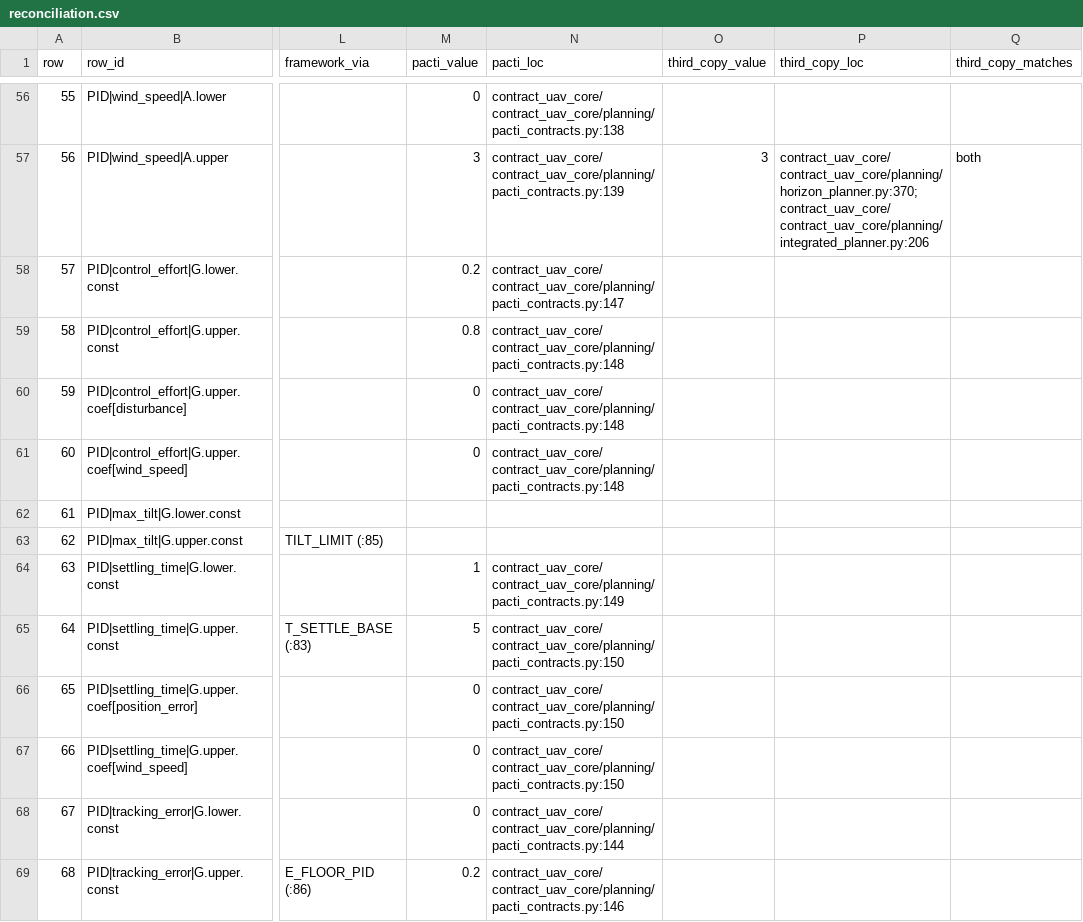
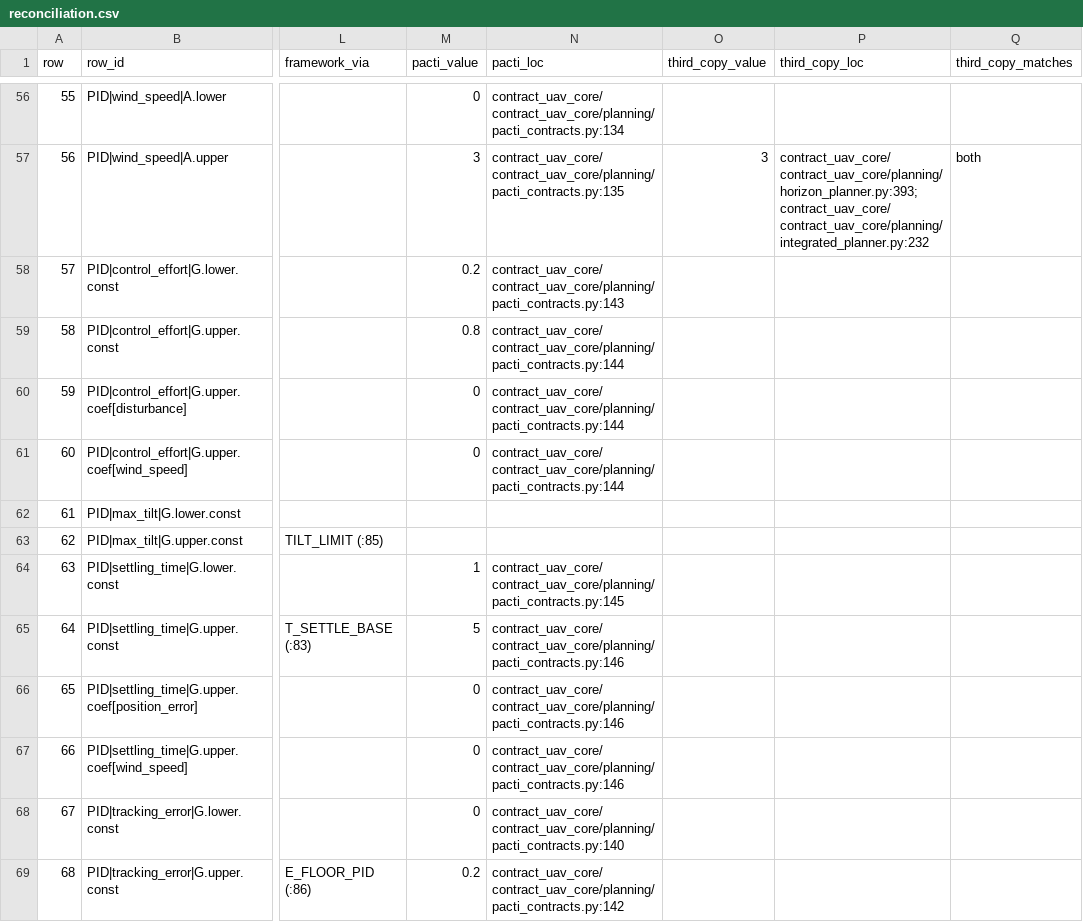
Before and after one commit to AshMightFixIt/contract-based-uav-control, a CSV file: tools/contracts_offline/out/reconciliation.csv, drawn as a sheet; only a part is shown, gaps mark what is left out; the diff covers the shown part only; the diff names each change by its address in the sheet, - before the commit and + after, or states it on an @@ line.

```diff
--- a/tools/contracts_offline/out/reconciliation.csv
+++ b/tools/contracts_offline/out/reconciliation.csv
-N56 (pacti_loc): contract_uav_core/contract_uav_core/planning/pacti_contracts.py:138
+N56 (pacti_loc): contract_uav_core/contract_uav_core/planning/pacti_contracts.py:134
-N57 (pacti_loc): contract_uav_core/contract_uav_core/planning/pacti_contracts.py:139
+N57 (pacti_loc): contract_uav_core/contract_uav_core/planning/pacti_contracts.py:135
-P57 (third_copy_loc): contract_uav_core/contract_uav_core/planning/horizon_planner.py:370; contract_uav_core/contract_uav_core/planning/integrated_planner.py:206
+P57 (third_copy_loc): contract_uav_core/contract_uav_core/planning/horizon_planner.py:393; contract_uav_core/contract_uav_core/planning/integrated_planner.py:232
-N58 (pacti_loc): contract_uav_core/contract_uav_core/planning/pacti_contracts.py:147
+N58 (pacti_loc): contract_uav_core/contract_uav_core/planning/pacti_contracts.py:143
-N59:N61 (pacti_loc): contract_uav_core/contract_uav_core/planning/pacti_contracts.py:148
+N59:N61 (pacti_loc): contract_uav_core/contract_uav_core/planning/pacti_contracts.py:144
-N64 (pacti_loc): contract_uav_core/contract_uav_core/planning/pacti_contracts.py:149
+N64 (pacti_loc): contract_uav_core/contract_uav_core/planning/pacti_contracts.py:145
-N65:N67 (pacti_loc): contract_uav_core/contract_uav_core/planning/pacti_contracts.py:150
+N65:N67 (pacti_loc): contract_uav_core/contract_uav_core/planning/pacti_contracts.py:146
-N68 (pacti_loc): contract_uav_core/contract_uav_core/planning/pacti_contracts.py:144
+N68 (pacti_loc): contract_uav_core/contract_uav_core/planning/pacti_contracts.py:140
-N69 (pacti_loc): contract_uav_core/contract_uav_core/planning/pacti_contracts.py:146
+N69 (pacti_loc): contract_uav_core/contract_uav_core/planning/pacti_contracts.py:142
```
Also changed, not shown: 119 edited cells elsewhere in this file, 2 other files.
